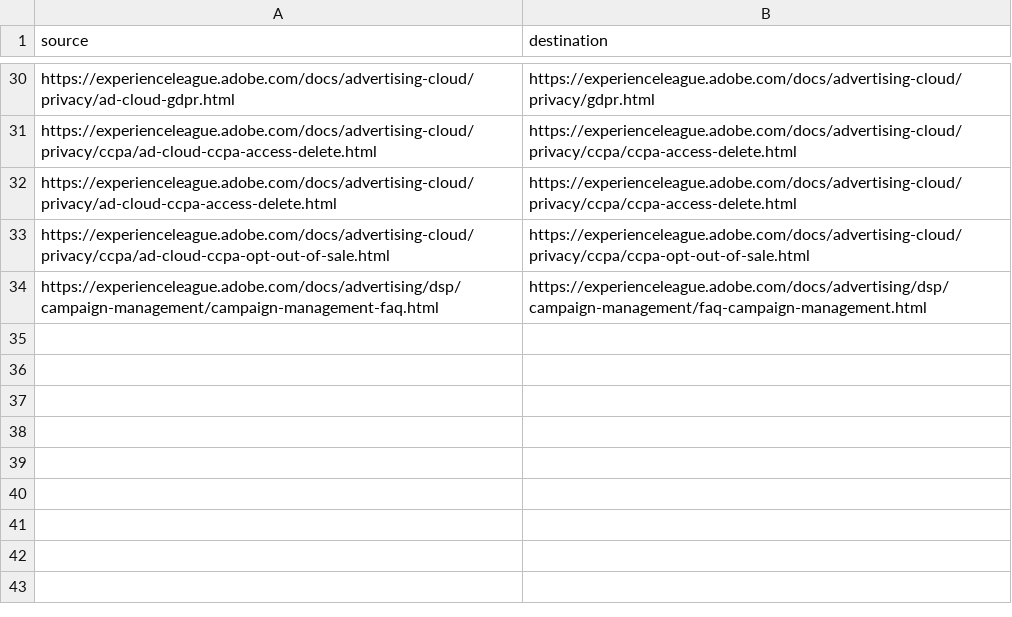
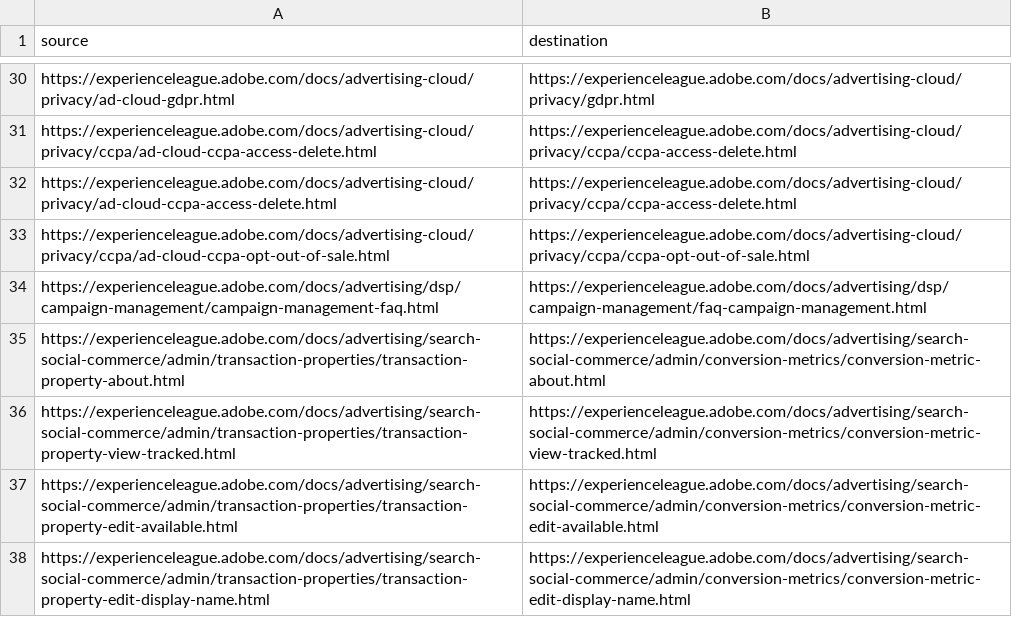
Before and after one commit to AdobeDocs/advertising.fr-FR, a CSV file: redirects.csv, drawn as a sheet; only a part is shown, gaps mark what is left out; the diff names each change by its address in the sheet, - before the commit and + after, or states it on an @@ line.

Commit message:
Sync non localizable files for core commit 9dade5bff6808d6fa0ff519881d2286a5e52b698

```diff
--- a/redirects.csv
+++ b/redirects.csv
+row 35: https://experienceleague.adobe.com/docs/advertising/search-social-commerce/admin/transaction-properties/transaction-property-about.html | https://experienceleague.adobe.com/docs/advertising/search-social-commerce/admin/conversion-metrics/conversion-metric-about.html
+row 36: https://experienceleague.adobe.com/docs/advertising/search-social-commerce/admin/transaction-properties/transaction-property-view-tracked.html | https://experienceleague.adobe.com/docs/advertising/search-social-commerce/admin/conversion-metrics/conversion-metric-view-tracked.html
+row 37: https://experienceleague.adobe.com/docs/advertising/search-social-commerce/admin/transaction-properties/transaction-property-edit-available.html | https://experienceleague.adobe.com/docs/advertising/search-social-commerce/admin/conversion-metrics/conversion-metric-edit-available.html
+row 38: https://experienceleague.adobe.com/docs/advertising/search-social-commerce/admin/transaction-properties/transaction-property-edit-display-name.html | https://experienceleague.adobe.com/docs/advertising/search-social-commerce/admin/conversion-metrics/conversion-metric-edit-display-name.html
```
